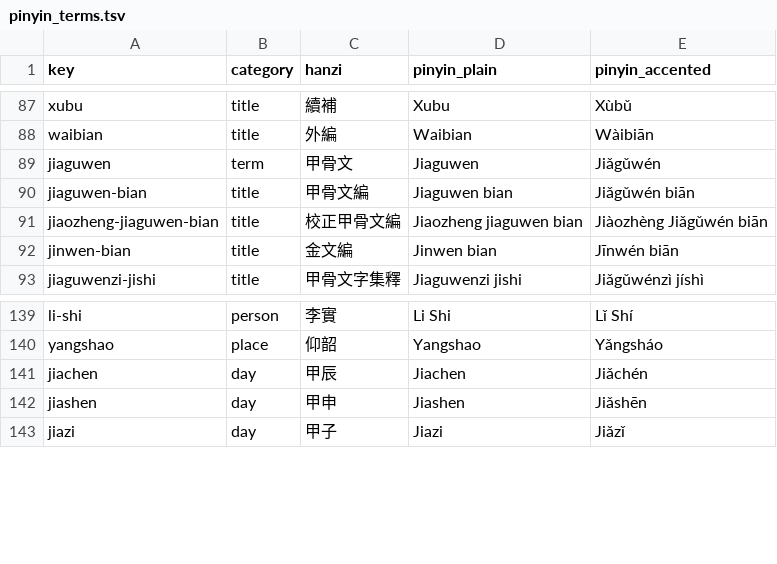
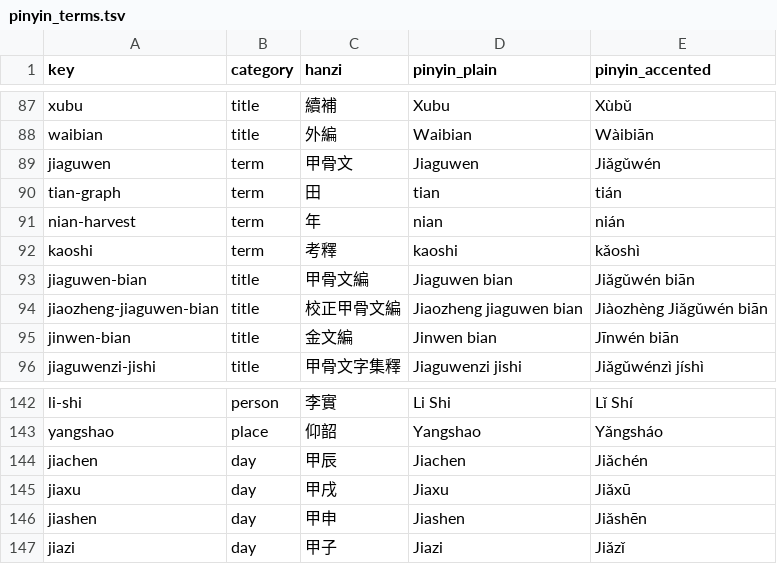
Before and after one commit to nh36/Keightley, a TSV file: data/pinyin_terms.tsv, drawn as a sheet; only a part is shown, gaps mark what is left out; the diff names each change by its address in the sheet, - before the commit and + after, or states it on an @@ line.

```diff
--- a/data/pinyin_terms.tsv
+++ b/data/pinyin_terms.tsv
+row 90: tian-graph | term | 田 | tian | tián
+row 91: nian-harvest | term | 年 | nian | nián
+row 92: kaoshi | term | 考釋 | kaoshi | kǎoshì
+row 145: jiaxu | day | 甲戌 | Jiaxu | Jiǎxū
```
Also changed, not shown: 3 other files.
